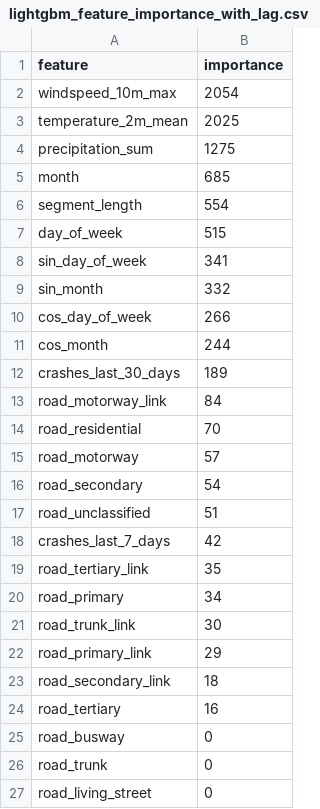
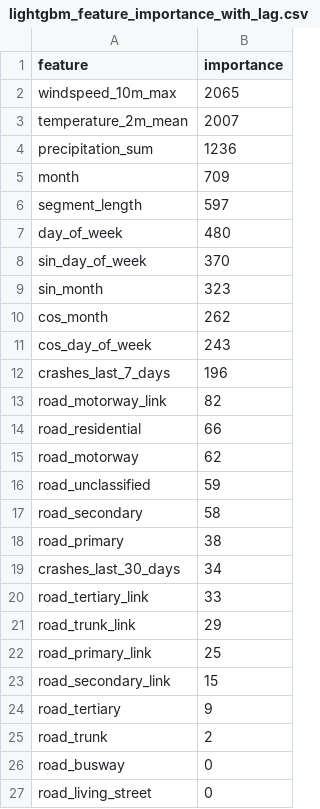
Before and after one commit to Team-SafePath/SafePath, a CSV file: models/lightgbm_feature_importance_with_lag.csv, drawn as a sheet.

Commit message:
KAN-30 LightGBM full panel modeling pipeline and evaluation

```diff
--- a/models/lightgbm_feature_importance_with_lag.csv
+++ b/models/lightgbm_feature_importance_with_lag.csv
@@ -1,27 +1,27 @@
 feature,importance
-windspeed_10m_max,2054
-temperature_2m_mean,2025
-precipitation_sum,1275
-month,685
-segment_length,554
-day_of_week,515
-sin_day_of_week,341
-sin_month,332
-cos_day_of_week,266
-cos_month,244
-crashes_last_30_days,189
-road_motorway_link,84
-road_residential,70
-road_motorway,57
-road_secondary,54
-road_unclassified,51
-crashes_last_7_days,42
-road_tertiary_link,35
-road_primary,34
-road_trunk_link,30
-road_primary_link,29
-road_secondary_link,18
-road_tertiary,16
+windspeed_10m_max,2065
+temperature_2m_mean,2007
+precipitation_sum,1236
+month,709
+segment_length,597
+day_of_week,480
+sin_day_of_week,370
+sin_month,323
+cos_month,262
+cos_day_of_week,243
+crashes_last_7_days,196
+road_motorway_link,82
+road_residential,66
+road_motorway,62
+road_unclassified,59
+road_secondary,58
+road_primary,38
+crashes_last_30_days,34
+road_tertiary_link,33
+road_trunk_link,29
+road_primary_link,25
+road_secondary_link,15
+road_tertiary,9
+road_trunk,2
 road_busway,0
-road_trunk,0
 road_living_street,0
```
Also changed, not shown: models/lightgbm_feature_importance_no_lag.csv, 19 other files.
